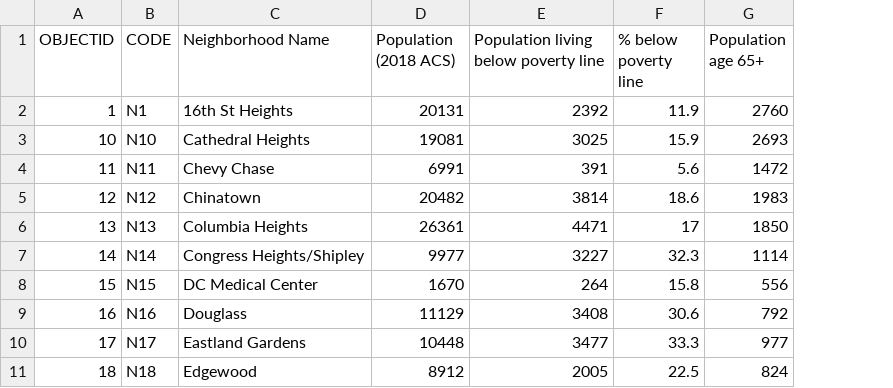
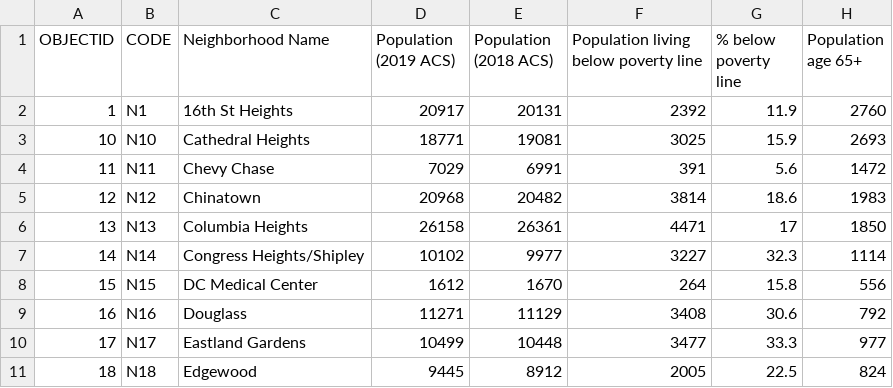
Before and after one commit to rstahlin/rstahlin.github.io, a CSV file: nhood_demographics.csv, drawn as a sheet; only a part is shown; the diff names each change by its address in the sheet, - before the commit and + after, or states it on an @@ line.

```diff
--- a/nhood_demographics.csv
+++ b/nhood_demographics.csv
+column D (Population (2019 ACS)), rows 2-11: 20917 | 18771 | 7029 | 20968 | 26158 | 10102 | 1612 | 11271 | 10499 | 9445
```
Also changed, not shown: data.csv, 31 other files.
